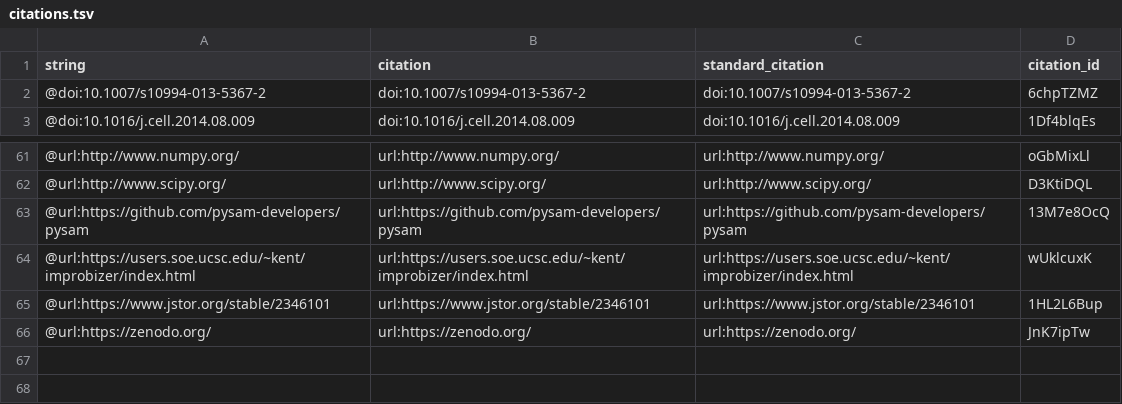
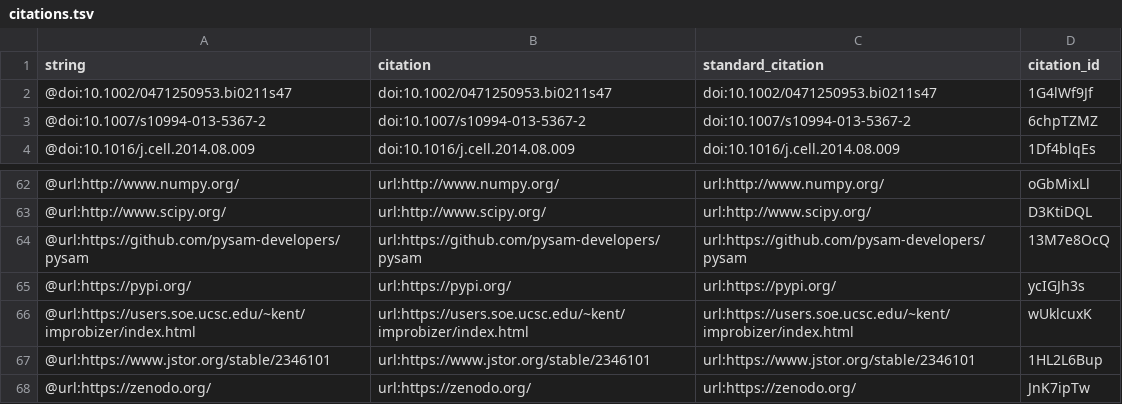
Before and after one commit to simonvh/gimmemotifs-manuscript, a TSV file: citations.tsv, drawn as a sheet; only a part is shown, gaps mark what is left out.

Commit message:
updated text
This build is based on
https://github.com/simonvh/gimmemotifs-manuscript/commit/221f61690c1fbac994deeba93850b07edd20411c.

This commit was created by the following Travis CI build and job:
https://travis-ci.org/simonvh/gimmemotifs-manuscript/builds/419298916
https://travis-ci.org/simonvh/gimmemotifs-manuscript/jobs/419298917

[ci skip]

The full commit message that triggered this build is copied below:

updated text

```diff
--- a/citations.tsv
+++ b/citations.tsv
@@ -1,2 +1,3 @@
 string	citation	standard_citation	citation_id
+@doi:10.1002/0471250953.bi0211s47	doi:10.1002/0471250953.bi0211s47	doi:10.1002/0471250953.bi0211s47	1G4lWf9Jf
 @doi:10.1007/s10994-013-5367-2	doi:10.1007/s10994-013-5367-2	doi:10.1007/s10994-013-5367-2	6chpTZMZ
@@ -63,2 +64,3 @@ string	citation	standard_citation	citation_id
 @url:https://github.com/pysam-developers/pysam	url:https://github.com/pysam-developers/pysam	url:https://github.com/pysam-developers/pysam	13M7e8OcQ
+@url:https://pypi.org/	url:https://pypi.org/	url:https://pypi.org/	ycIGJh3s
 @url:https://users.soe.ucsc.edu/~kent/improbizer/index.html	url:https://users.soe.ucsc.edu/~kent/improbizer/index.html	url:https://users.soe.ucsc.edu/~kent/improbizer/index.html	wUklcuxK
```
Also changed, not shown: 5 other files.
